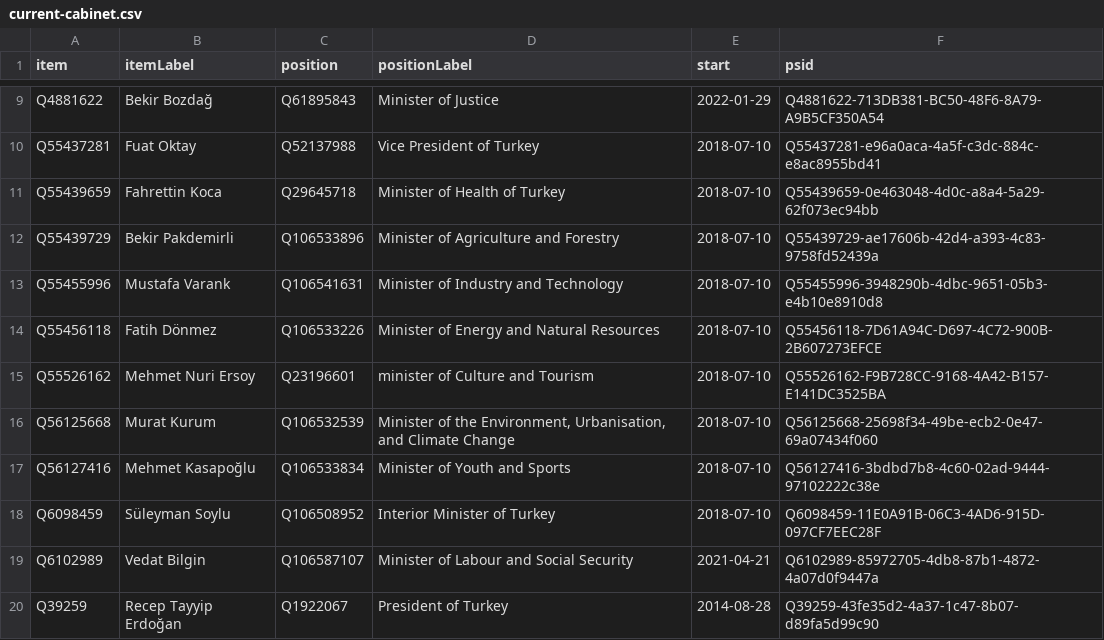
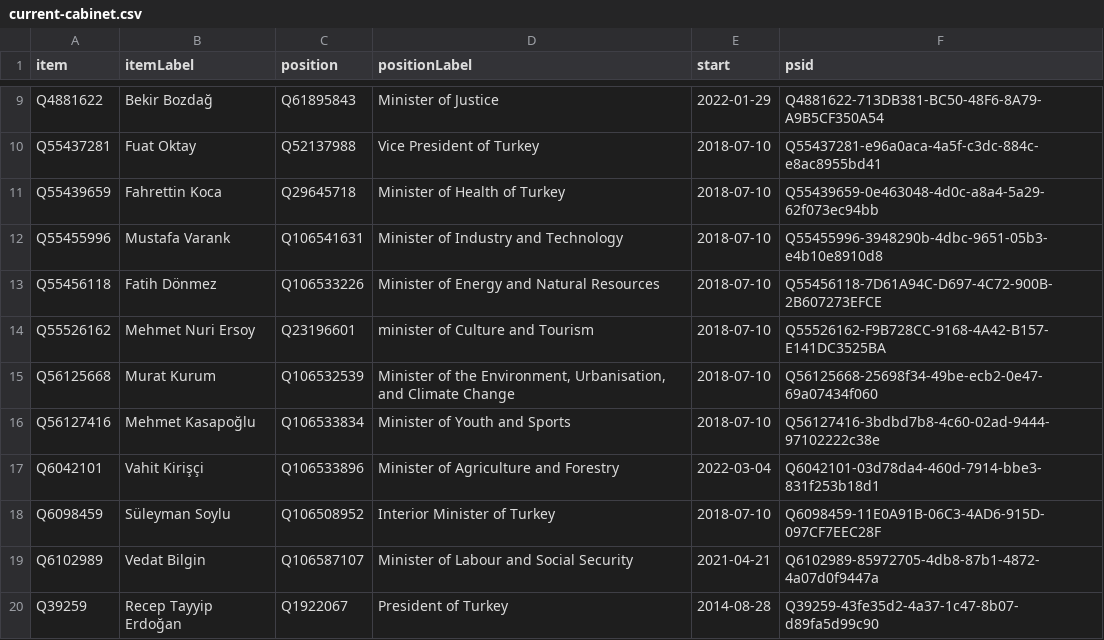
Before and after one commit to every-politician-scrapers/turkey-ministers, a CSV file: wikidata/results/current-cabinet.csv, drawn as a sheet; only a part is shown, gaps mark what is left out.

Commit message:
Run SPARQL queries

```diff
--- a/wikidata/results/current-cabinet.csv
+++ b/wikidata/results/current-cabinet.csv
@@ -11,3 +11,2 @@ Q55437281,Fuat Oktay,Q52137988,Vice President of Turkey,2018-07-10,Q55437281-e96
 Q55439659,Fahrettin Koca,Q29645718,Minister of Health of Turkey,2018-07-10,Q55439659-0e463048-4d0c-a8a4-5a29-62f073ec94bb
-Q55439729,Bekir Pakdemirli,Q106533896,Minister of Agriculture and Forestry,2018-07-10,Q55439729-ae17606b-42d4-a393-4c83-9758fd52439a
 Q55455996,Mustafa Varank,Q106541631,Minister of Industry and Technology,2018-07-10,Q55455996-3948290b-4dbc-9651-05b3-e4b10e8910d8
@@ -17,2 +16,3 @@ Q56125668,Murat Kurum,Q106532539,"Minister of the Environment, Urbanisation, and
 Q56127416,Mehmet Kasapoğlu,Q106533834,Minister of Youth and Sports,2018-07-10,Q56127416-3bdbd7b8-4c60-02ad-9444-97102222c38e
+Q6042101,Vahit Kirişçi,Q106533896,Minister of Agriculture and Forestry,2022-03-04,Q6042101-03d78da4-460d-7914-bbe3-831f253b18d1
 Q6098459,Süleyman Soylu,Q106508952,Interior Minister of Turkey,2018-07-10,Q6098459-11E0A91B-06C3-4AD6-915D-097CF7EEC28F
```
